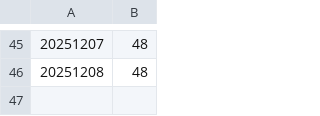
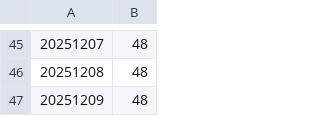
Before and after one commit to SmuSmu/PirateWikiWatch, a CSV file: broken-redirects.csv, drawn as a sheet; only a part is shown, gaps mark what is left out.

```diff
--- a/broken-redirects.csv
+++ b/broken-redirects.csv
@@ -46 +46,2 @@
 20251208,48
+20251209,48
```
